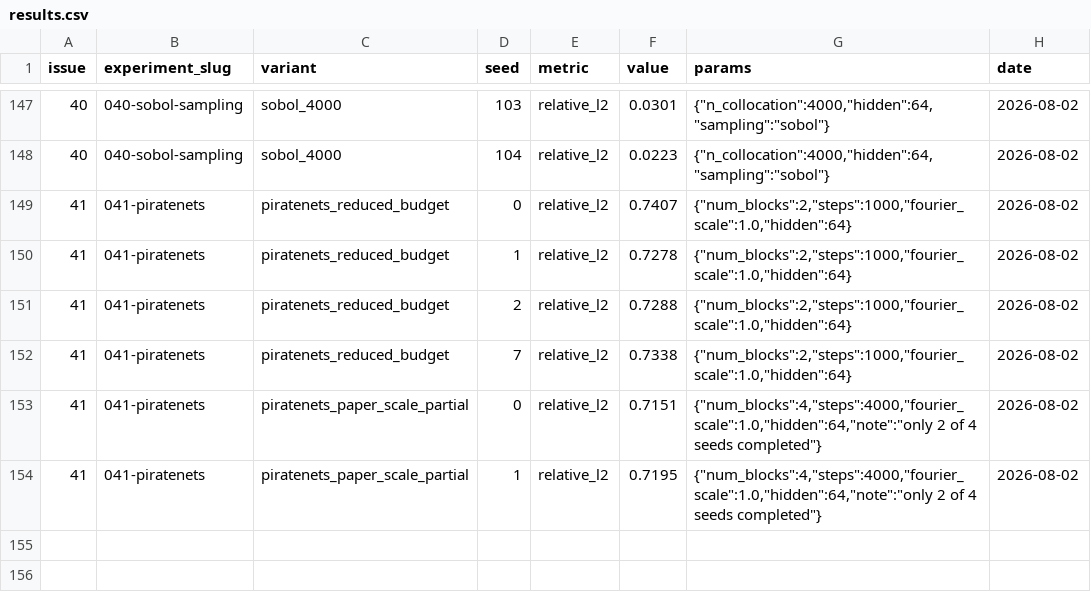
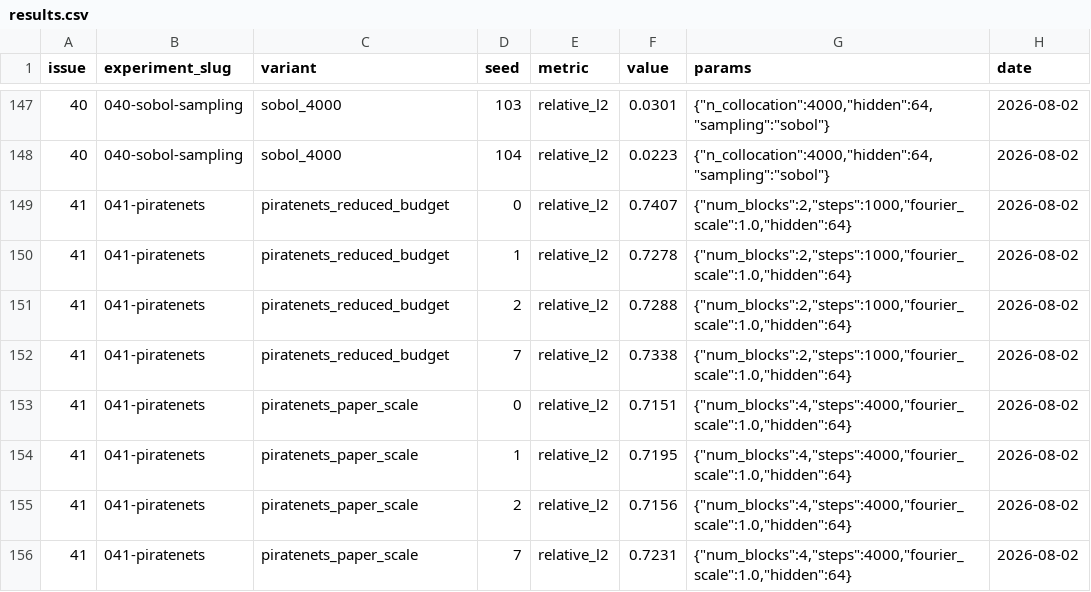
Before and after one commit to tatemeyer/Model-Experiments, a CSV file: projects/em-piml/results.csv, drawn as a sheet; only a part is shown, gaps mark what is left out.

```diff
--- a/projects/em-piml/results.csv
+++ b/projects/em-piml/results.csv
@@ -152,3 +152,5 @@ issue,experiment_slug,variant,seed,metric,value,params,date
 41,041-piratenets,piratenets_reduced_budget,7,relative_l2,0.7338,"{""num_blocks"":2,""steps"":1000,""fourier_scale"":1.0,""hidden"":64}",2026-08-02
-41,041-piratenets,piratenets_paper_scale_partial,0,relative_l2,0.7151,"{""num_blocks"":4,""steps"":4000,""fourier_scale"":1.0,""hidden"":64,""note"":""only 2 of 4 seeds completed""}",2026-08-02
-41,041-piratenets,piratenets_paper_scale_partial,1,relative_l2,0.7195,"{""num_blocks"":4,""steps"":4000,""fourier_scale"":1.0,""hidden"":64,""note"":""only 2 of 4 seeds completed""}",2026-08-02
+41,041-piratenets,piratenets_paper_scale,0,relative_l2,0.7151,"{""num_blocks"":4,""steps"":4000,""fourier_scale"":1.0,""hidden"":64}",2026-08-02
+41,041-piratenets,piratenets_paper_scale,1,relative_l2,0.7195,"{""num_blocks"":4,""steps"":4000,""fourier_scale"":1.0,""hidden"":64}",2026-08-02
+41,041-piratenets,piratenets_paper_scale,2,relative_l2,0.7156,"{""num_blocks"":4,""steps"":4000,""fourier_scale"":1.0,""hidden"":64}",2026-08-02
+41,041-piratenets,piratenets_paper_scale,7,relative_l2,0.7231,"{""num_blocks"":4,""steps"":4000,""fourier_scale"":1.0,""hidden"":64}",2026-08-02
```
Also changed, not shown: 2 other files.
